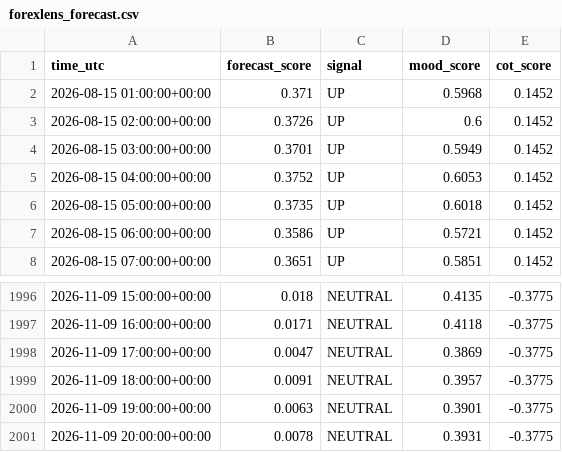
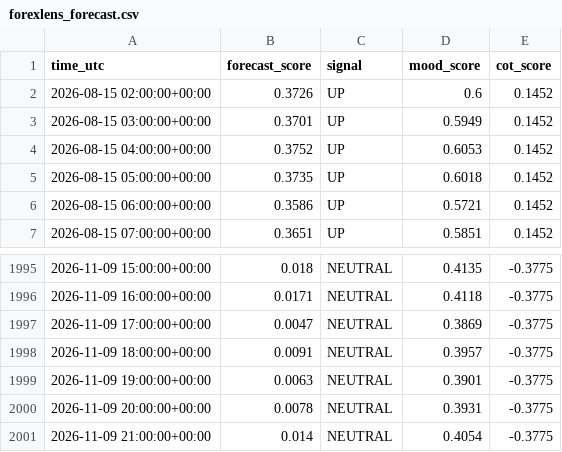
Before and after one commit to sonatinep-hirose/yencast-web-v08, a CSV file: forexlens_forecast.csv, drawn as a sheet; only a part is shown, gaps mark what is left out.

Commit message:
update: forexlens data

```diff
--- a/forexlens_forecast.csv
+++ b/forexlens_forecast.csv
@@ -1,3 +1,2 @@
 time_utc,forecast_score,signal,mood_score,cot_score
-2026-08-15 01:00:00+00:00,0.371,UP,0.5968,0.1452
 2026-08-15 02:00:00+00:00,0.3726,UP,0.6,0.1452
@@ -2001 +2000,2 @@ time_utc,forecast_score,signal,mood_score,cot_score
 2026-11-09 20:00:00+00:00,0.0078,NEUTRAL,0.3931,-0.3775
+2026-11-09 21:00:00+00:00,0.014,NEUTRAL,0.4054,-0.3775
```
Also changed, not shown: forexlens_cot.csv, forexlens_news_mood.csv.
